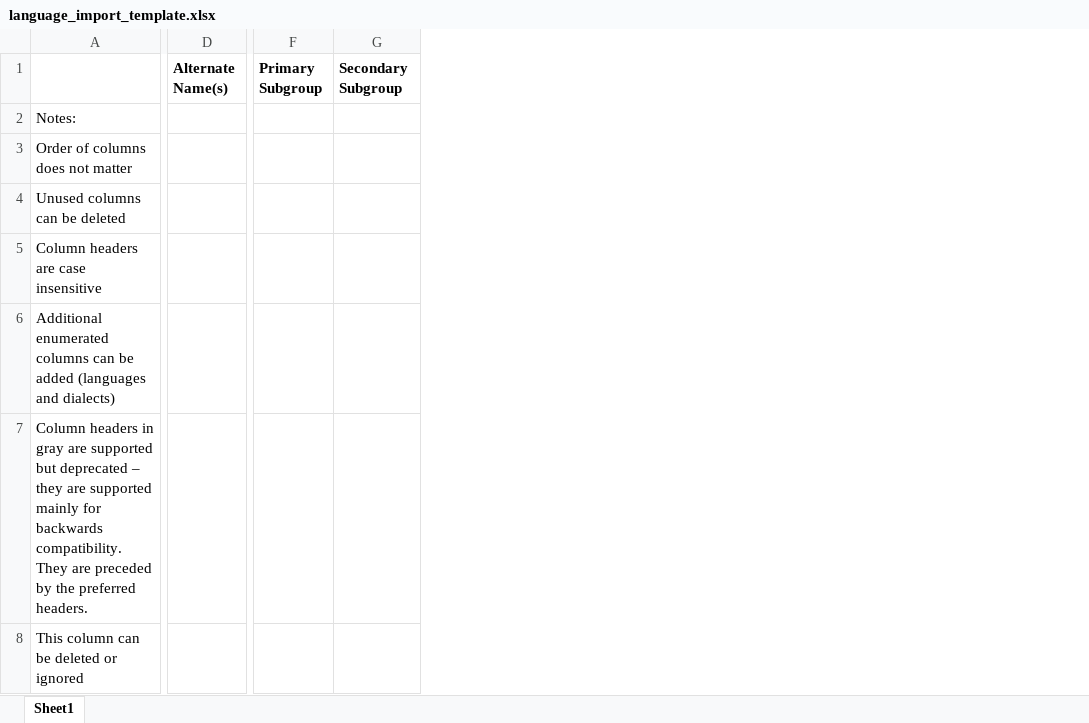
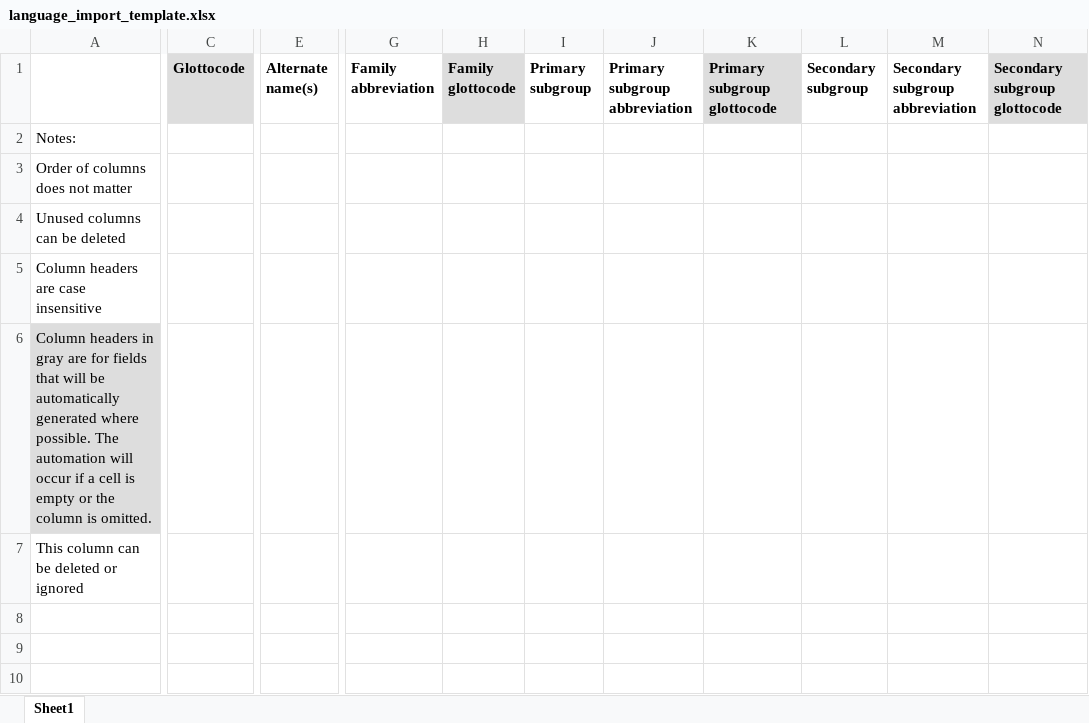
Before and after one commit to kavonjon/archive-software, an Excel workbook: app/static-files/language_import_template.xlsx, sheet Sheet1, drawn as a sheet; only a part is shown, gaps mark what is left out; values as stored, in another font and other column widths than the file's, no borders; removed rows and columns are numbered as before the commit, all else as after; rows hold the shown columns only; the diff covers the shown part only; the diff names each change by its address in the sheet, - before the commit and + after, or states it on an @@ line.

Commit message:
update language import with automations for glottocodes

```diff
--- a/app/static-files/language_import_template.xlsx (sheet Sheet1)
+++ b/app/static-files/language_import_template.xlsx (sheet Sheet1)
+column C (Glottocode), empty
-column D (Alternate Name(s)), empty
+column E (Alternate name(s)), empty
-column F (Primary Subgroup), empty
-column G (Secondary Subgroup), empty
+column G (Family abbreviation), empty
+column H (Family glottocode), empty
+column I (Primary subgroup), empty
+column J (Primary subgroup abbreviation), empty
+column K (Primary subgroup glottocode), empty
+column L (Secondary subgroup), empty
+column M (Secondary subgroup abbreviation), empty
+column N (Secondary subgroup glottocode), empty
-A6: Additional enumerated columns can be added (languages and dialects)
+A6: Column headers in gray are for fields that will be automatically generated where possible. The automation will occur if a cell is empty or the column is omitted.
-A6 fill: none
+A6 fill: #DDDDDD
-row 7: Column headers in gray are supported but deprecated – they are supported mainly for backwards compatibility. They are preceded by the preferred headers.
```
Also changed, not shown: 4 added columns and 1 edited cell elsewhere in this sheet, 25 other files.
